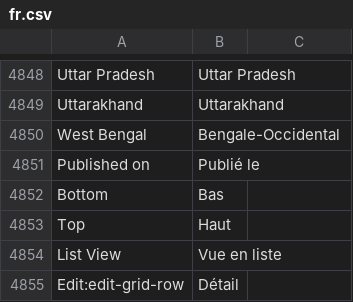
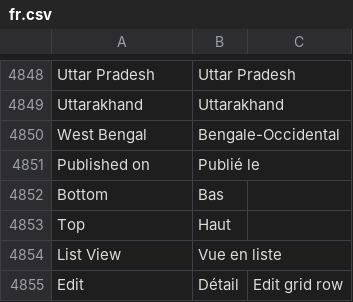
Before and after one commit to hanzoai/frappe, a CSV file: frappe/translations/fr.csv, drawn as a sheet; only a part is shown, gaps mark what is left out; removed rows and columns are numbered as before the commit, all else as after; the diff names each change by its address in the sheet, - before the commit and + after, or states it on an @@ line.

Commit message:
refactor: apply review
Co-authored-by: Ankush Menat <ankushmenat@gmail.com>

```diff
--- a/frappe/translations/fr.csv
+++ b/frappe/translations/fr.csv
-row 4855: Edit:edit-grid-row | Détail
+row 4855: Edit | Détail | Edit grid row
```
